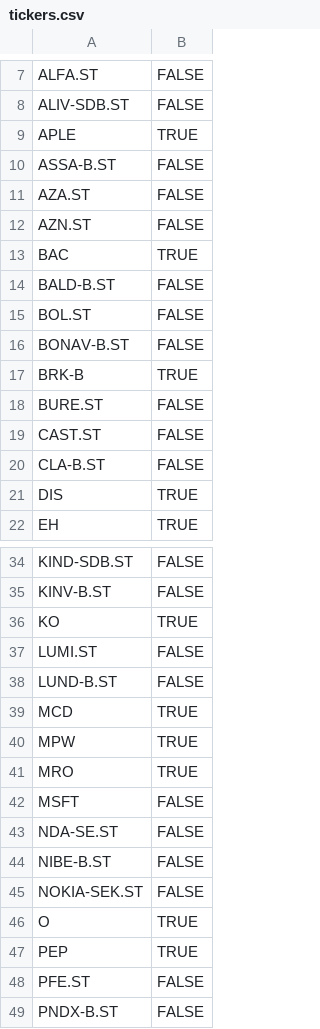
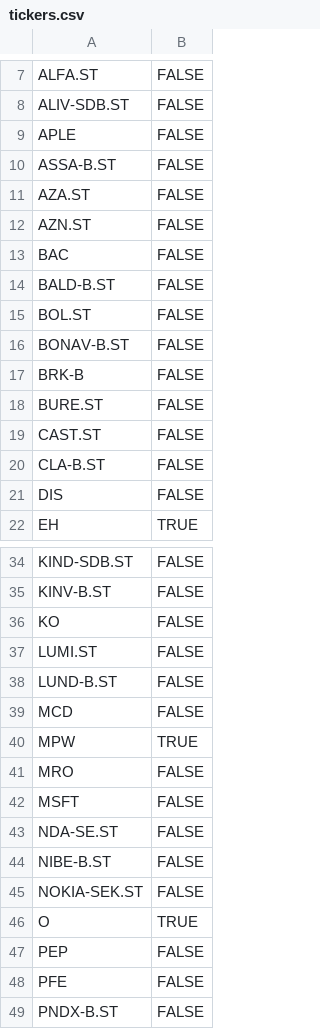
Before and after one commit to SeanLangre/py-stock-tracker, a CSV file: prod/tickers.csv, drawn as a sheet; only a part is shown, gaps mark what is left out; the diff covers the shown part only.

```diff
--- a/prod/tickers.csv
+++ b/prod/tickers.csv
@@ -8,3 +8,3 @@ ALFA.ST,FALSE
 ALIV-SDB.ST,FALSE
-APLE,TRUE
+APLE,FALSE
 ASSA-B.ST,FALSE
@@ -12,3 +12,3 @@ AZA.ST,FALSE
 AZN.ST,FALSE
-BAC,TRUE
+BAC,FALSE
 BALD-B.ST,FALSE
@@ -16,3 +16,3 @@ BOL.ST,FALSE
 BONAV-B.ST,FALSE
-BRK-B,TRUE
+BRK-B,FALSE
 BURE.ST,FALSE
@@ -20,3 +20,3 @@ CAST.ST,FALSE
 CLA-B.ST,FALSE
-DIS,TRUE
+DIS,FALSE
 EH,TRUE
@@ -35,8 +35,8 @@ KIND-SDB.ST,FALSE
 KINV-B.ST,FALSE
-KO,TRUE
+KO,FALSE
 LUMI.ST,FALSE
 LUND-B.ST,FALSE
-MCD,TRUE
+MCD,FALSE
 MPW,TRUE
-MRO,TRUE
+MRO,FALSE
 MSFT,FALSE
@@ -46,4 +46,4 @@ NOKIA-SEK.ST,FALSE
 O,TRUE
-PEP,TRUE
-PFE.ST,FALSE
+PEP,FALSE
+PFE,FALSE
 PNDX-B.ST,FALSE
```
Also changed, not shown: 1 removed row and 1 edited cell elsewhere in this file, 2 other files.
